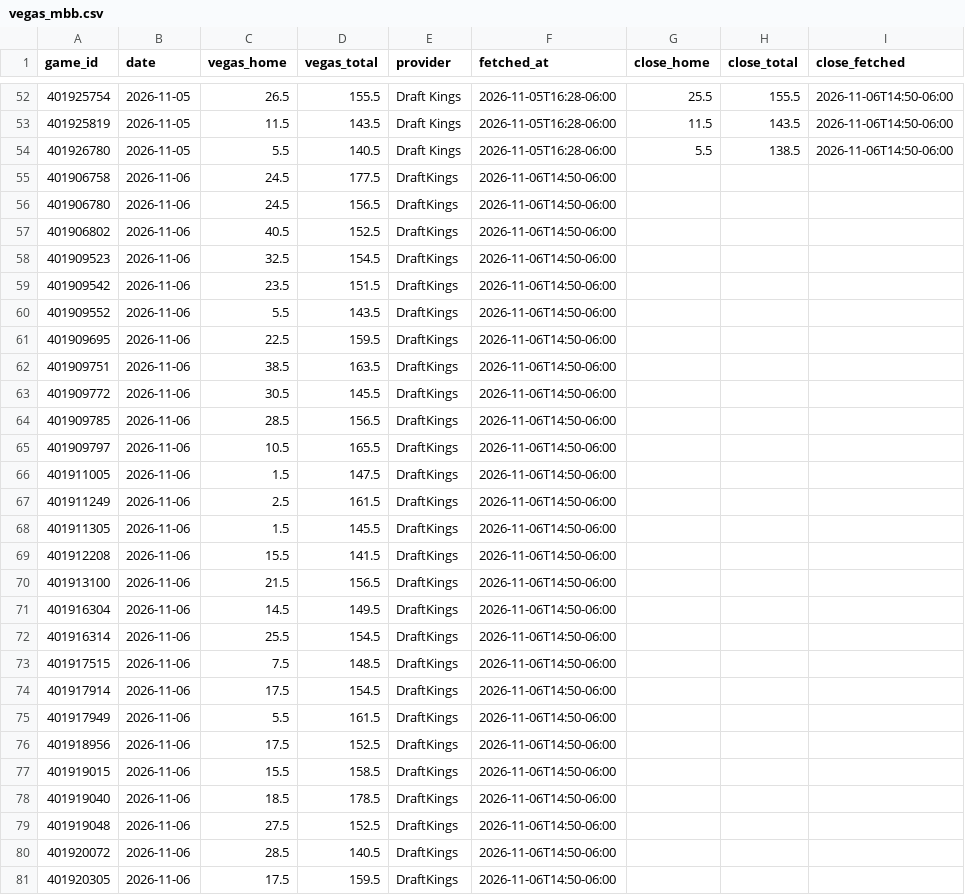
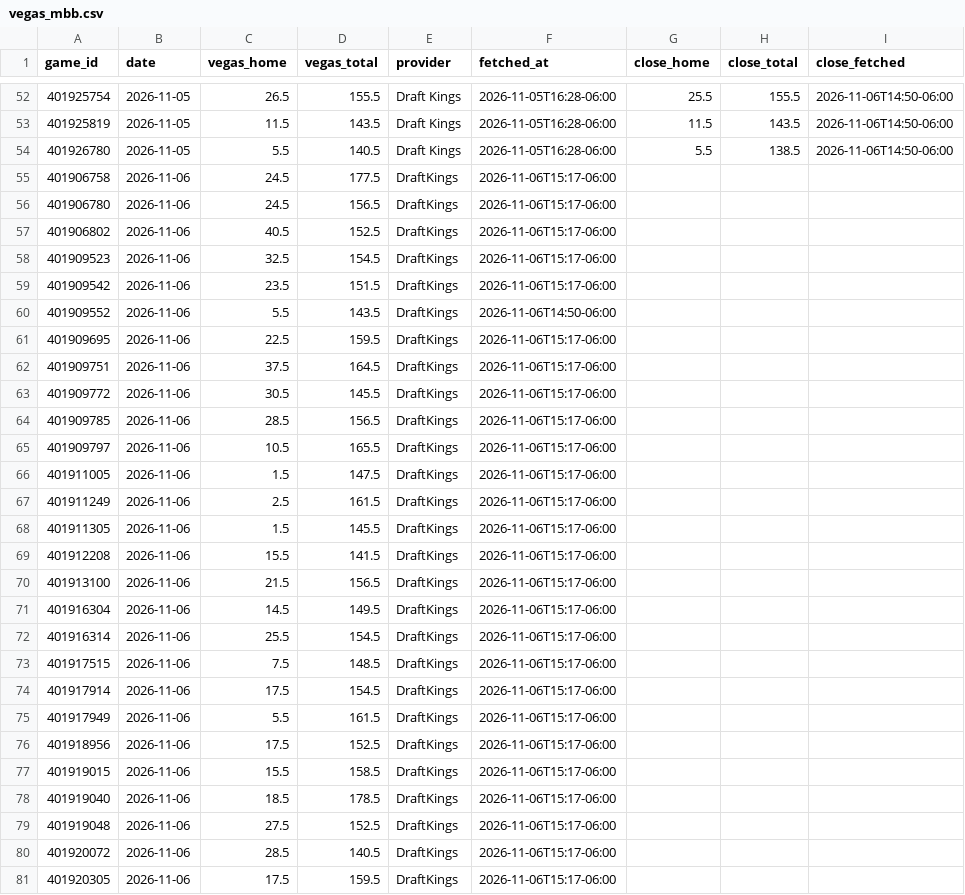
Before and after one commit to colbymechem05/The-Mech-Model, a CSV file: logs/vegas_mbb.csv, drawn as a sheet; only a part is shown, gaps mark what is left out; the diff covers the shown part only.

```diff
--- a/logs/vegas_mbb.csv
+++ b/logs/vegas_mbb.csv
@@ -54,28 +54,28 @@ game_id,date,vegas_home,vegas_total,provider,fetched_at,close_home,close_total,c
 401926780,2026-11-05,5.5,140.5,Draft Kings,2026-11-05T16:28-06:00,5.5,138.5,2026-11-06T14:50-06:00
-401906758,2026-11-06,24.5,177.5,DraftKings,2026-11-06T14:50-06:00,,,
-401906780,2026-11-06,24.5,156.5,DraftKings,2026-11-06T14:50-06:00,,,
-401906802,2026-11-06,40.5,152.5,DraftKings,2026-11-06T14:50-06:00,,,
-401909523,2026-11-06,32.5,154.5,DraftKings,2026-11-06T14:50-06:00,,,
-401909542,2026-11-06,23.5,151.5,DraftKings,2026-11-06T14:50-06:00,,,
+401906758,2026-11-06,24.5,177.5,DraftKings,2026-11-06T15:17-06:00,,,
+401906780,2026-11-06,24.5,156.5,DraftKings,2026-11-06T15:17-06:00,,,
+401906802,2026-11-06,40.5,152.5,DraftKings,2026-11-06T15:17-06:00,,,
+401909523,2026-11-06,32.5,154.5,DraftKings,2026-11-06T15:17-06:00,,,
+401909542,2026-11-06,23.5,151.5,DraftKings,2026-11-06T15:17-06:00,,,
 401909552,2026-11-06,5.5,143.5,DraftKings,2026-11-06T14:50-06:00,,,
-401909695,2026-11-06,22.5,159.5,DraftKings,2026-11-06T14:50-06:00,,,
-401909751,2026-11-06,38.5,163.5,DraftKings,2026-11-06T14:50-06:00,,,
-401909772,2026-11-06,30.5,145.5,DraftKings,2026-11-06T14:50-06:00,,,
-401909785,2026-11-06,28.5,156.5,DraftKings,2026-11-06T14:50-06:00,,,
-401909797,2026-11-06,10.5,165.5,DraftKings,2026-11-06T14:50-06:00,,,
-401911005,2026-11-06,1.5,147.5,DraftKings,2026-11-06T14:50-06:00,,,
-401911249,2026-11-06,2.5,161.5,DraftKings,2026-11-06T14:50-06:00,,,
-401911305,2026-11-06,1.5,145.5,DraftKings,2026-11-06T14:50-06:00,,,
-401912208,2026-11-06,15.5,141.5,DraftKings,2026-11-06T14:50-06:00,,,
-401913100,2026-11-06,21.5,156.5,DraftKings,2026-11-06T14:50-06:00,,,
-401916304,2026-11-06,14.5,149.5,DraftKings,2026-11-06T14:50-06:00,,,
-401916314,2026-11-06,25.5,154.5,DraftKings,2026-11-06T14:50-06:00,,,
-401917515,2026-11-06,7.5,148.5,DraftKings,2026-11-06T14:50-06:00,,,
-401917914,2026-11-06,17.5,154.5,DraftKings,2026-11-06T14:50-06:00,,,
-401917949,2026-11-06,5.5,161.5,DraftKings,2026-11-06T14:50-06:00,,,
-401918956,2026-11-06,17.5,152.5,DraftKings,2026-11-06T14:50-06:00,,,
-401919015,2026-11-06,15.5,158.5,DraftKings,2026-11-06T14:50-06:00,,,
-401919040,2026-11-06,18.5,178.5,DraftKings,2026-11-06T14:50-06:00,,,
-401919048,2026-11-06,27.5,152.5,DraftKings,2026-11-06T14:50-06:00,,,
-401920072,2026-11-06,28.5,140.5,DraftKings,2026-11-06T14:50-06:00,,,
-401920305,2026-11-06,17.5,159.5,DraftKings,2026-11-06T14:50-06:00,,,
+401909695,2026-11-06,22.5,159.5,DraftKings,2026-11-06T15:17-06:00,,,
+401909751,2026-11-06,37.5,164.5,DraftKings,2026-11-06T15:17-06:00,,,
+401909772,2026-11-06,30.5,145.5,DraftKings,2026-11-06T15:17-06:00,,,
+401909785,2026-11-06,28.5,156.5,DraftKings,2026-11-06T15:17-06:00,,,
+401909797,2026-11-06,10.5,165.5,DraftKings,2026-11-06T15:17-06:00,,,
+401911005,2026-11-06,1.5,147.5,DraftKings,2026-11-06T15:17-06:00,,,
+401911249,2026-11-06,2.5,161.5,DraftKings,2026-11-06T15:17-06:00,,,
+401911305,2026-11-06,1.5,145.5,DraftKings,2026-11-06T15:17-06:00,,,
+401912208,2026-11-06,15.5,141.5,DraftKings,2026-11-06T15:17-06:00,,,
+401913100,2026-11-06,21.5,156.5,DraftKings,2026-11-06T15:17-06:00,,,
+401916304,2026-11-06,14.5,149.5,DraftKings,2026-11-06T15:17-06:00,,,
+401916314,2026-11-06,25.5,154.5,DraftKings,2026-11-06T15:17-06:00,,,
+401917515,2026-11-06,7.5,148.5,DraftKings,2026-11-06T15:17-06:00,,,
+401917914,2026-11-06,17.5,154.5,DraftKings,2026-11-06T15:17-06:00,,,
+401917949,2026-11-06,5.5,161.5,DraftKings,2026-11-06T15:17-06:00,,,
+401918956,2026-11-06,17.5,152.5,DraftKings,2026-11-06T15:17-06:00,,,
+401919015,2026-11-06,15.5,158.5,DraftKings,2026-11-06T15:17-06:00,,,
+401919040,2026-11-06,18.5,178.5,DraftKings,2026-11-06T15:17-06:00,,,
+401919048,2026-11-06,27.5,152.5,DraftKings,2026-11-06T15:17-06:00,,,
+401920072,2026-11-06,28.5,140.5,DraftKings,2026-11-06T15:17-06:00,,,
+401920305,2026-11-06,17.5,159.5,DraftKings,2026-11-06T15:17-06:00,,,
```
Also changed, not shown: 35 edited cells elsewhere in this file, logs/vegas_wbb.csv, 5 other files.
